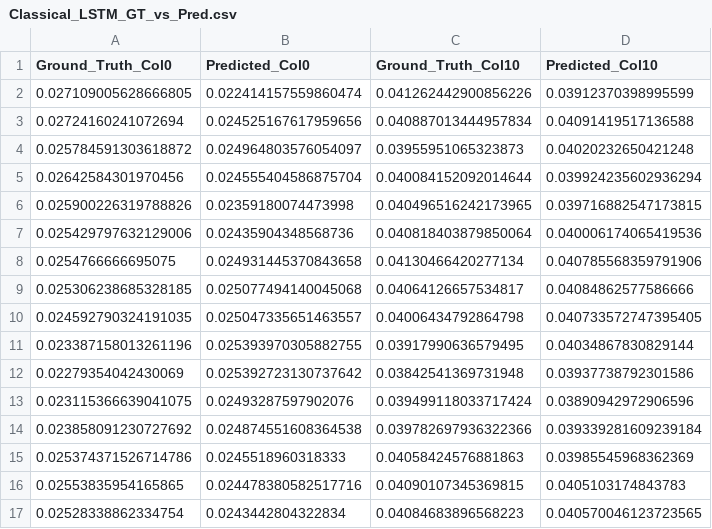
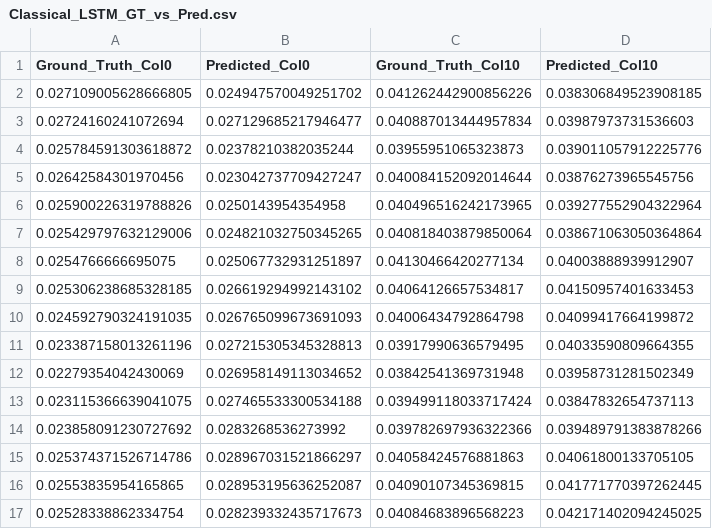
Before and after one commit to HUmutI/EPFL-Quandela-Qedi, a CSV file: last/Classical_LSTM_GT_vs_Pred.csv, drawn as a sheet; only a part is shown; the diff covers the shown part only.

```diff
--- a/last/Classical_LSTM_GT_vs_Pred.csv
+++ b/last/Classical_LSTM_GT_vs_Pred.csv
@@ -1,17 +1,17 @@
 Ground_Truth_Col0,Predicted_Col0,Ground_Truth_Col10,Predicted_Col10
-0.027109005628666805,0.022414157559860474,0.041262442900856226,0.03912370398995599
-0.02724160241072694,0.024525167617959656,0.040887013444957834,0.04091419517136588
-0.025784591303618872,0.024964803576054097,0.03955951065323873,0.04020232650421248
-0.02642584301970456,0.024555404586875704,0.040084152092014644,0.039924235602936294
-0.025900226319788826,0.02359180074473998,0.040496516242173965,0.039716882547173815
-0.025429797632129006,0.02435904348568736,0.040818403879850064,0.040006174065419536
-0.0254766666695075,0.024931445370843658,0.04130466420277134,0.040785568359791906
-0.025306238685328185,0.025077494140045068,0.04064126657534817,0.04084862577586666
-0.024592790324191035,0.025047335651463557,0.04006434792864798,0.040733572747395405
-0.023387158013261196,0.025393970305882755,0.03917990636579495,0.04034867830829144
-0.02279354042430069,0.025392723130737642,0.03842541369731948,0.03937738792301586
-0.023115366639041075,0.02493287597902076,0.039499118033717424,0.03890942972906596
-0.023858091230727692,0.024874551608364538,0.039782697936322366,0.039339281609239184
-0.025374371526714786,0.0245518960318333,0.04058424576881863,0.03985545968362369
-0.02553835954165865,0.024478380582517716,0.04090107345369815,0.0405103174843783
-0.02528338862334754,0.0243442804322834,0.04084683896568223,0.040570046123723565
+0.027109005628666805,0.024947570049251702,0.041262442900856226,0.038306849523908185
+0.02724160241072694,0.027129685217946477,0.040887013444957834,0.03987973731536603
+0.025784591303618872,0.02378210382035244,0.03955951065323873,0.039011057912225776
+0.02642584301970456,0.023042737709427247,0.040084152092014644,0.03876273965545756
+0.025900226319788826,0.0250143954354958,0.040496516242173965,0.039277552904322964
+0.025429797632129006,0.024821032750345265,0.040818403879850064,0.038671063050364864
+0.0254766666695075,0.025067732931251897,0.04130466420277134,0.04003888939912907
+0.025306238685328185,0.026619294992143102,0.04064126657534817,0.04150957401633453
+0.024592790324191035,0.026765099673691093,0.04006434792864798,0.04099417664199872
+0.023387158013261196,0.027215305345328813,0.03917990636579495,0.04033590809664355
+0.02279354042430069,0.026958149113034652,0.03842541369731948,0.03958731281502349
+0.023115366639041075,0.027465533300534188,0.039499118033717424,0.03847832654737113
+0.023858091230727692,0.0283268536273992,0.039782697936322366,0.039489791383878266
+0.025374371526714786,0.028967031521866297,0.04058424576881863,0.04061800133705105
+0.02553835954165865,0.028953195636252087,0.04090107345369815,0.041771770397262445
+0.02528338862334754,0.028239332435717673,0.04084683896568223,0.042171402094245025
```
Also changed, not shown: 116 edited cells elsewhere in this file, last/Champion_Hybrid_QNN_GT_vs_Pred.csv, 9 other files.
